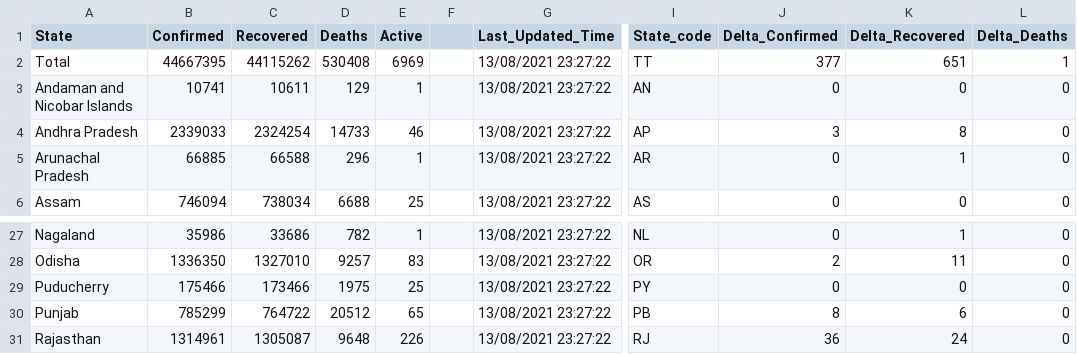
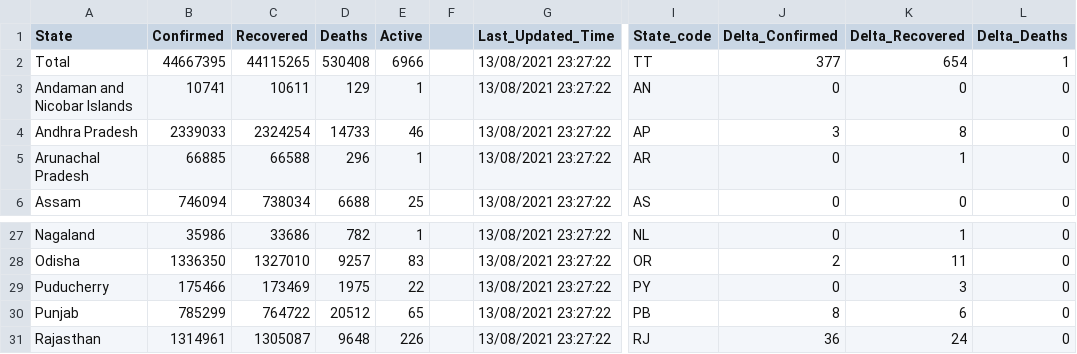
Before and after one commit to datakind-blr/covid19bharat_data, a CSV file: csv/latest/state_wise.csv, drawn as a sheet; only a part is shown, gaps mark what is left out; the diff names each change by its address in the sheet, - before the commit and + after, or states it on an @@ line.

```diff
--- a/csv/latest/state_wise.csv
+++ b/csv/latest/state_wise.csv
-C2 (Recovered): 44115262
+C2 (Recovered): 44115265
-E2 (Active): 6969
+E2 (Active): 6966
-K2 (Delta_Recovered): 651
+K2 (Delta_Recovered): 654
-C29 (Recovered): 173466
+C29 (Recovered): 173469
-E29 (Active): 25
+E29 (Active): 22
-K29 (Delta_Recovered): 0
+K29 (Delta_Recovered): 3
```
Also changed, not shown: csv/latest/district_wise.csv, csv/latest/state_wise_daily.csv, 12 other files.
